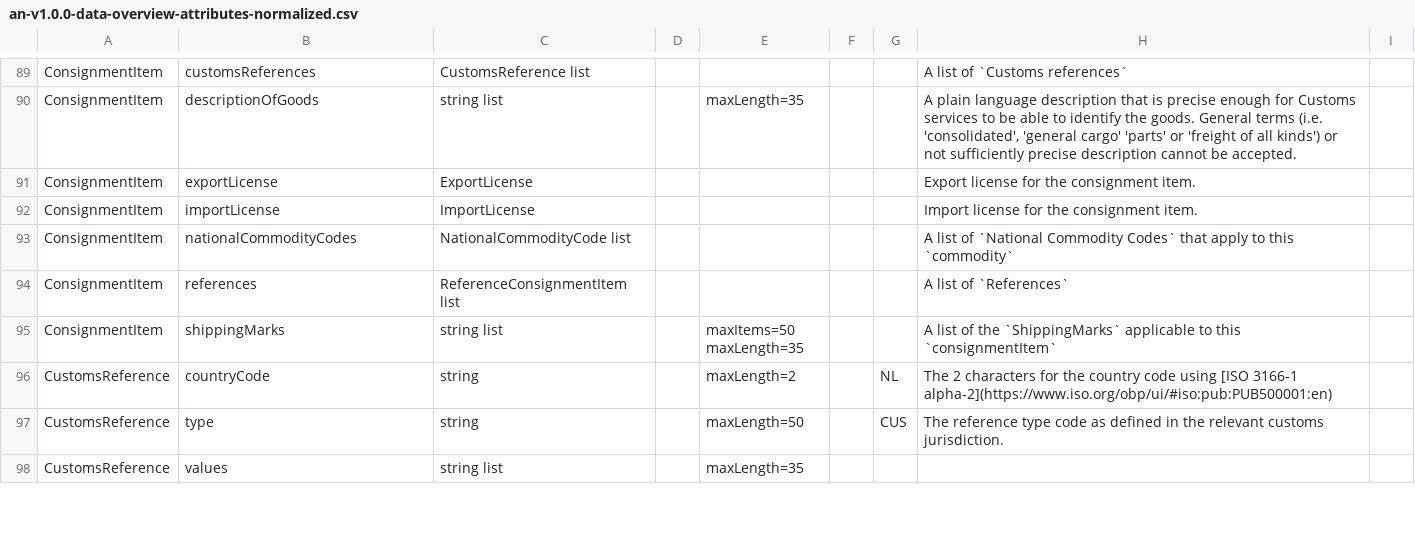
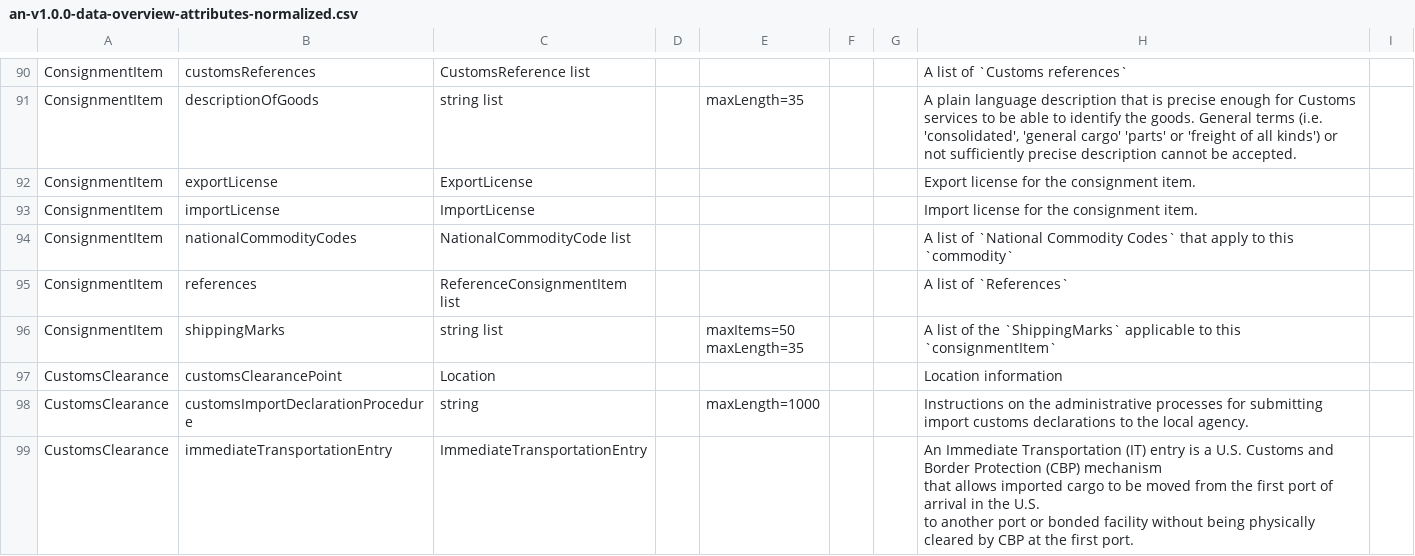
Before and after one commit to dcsaorg/Conformance-Gateway, a CSV file: specifications/generated-resources/standards/an/v100/an-v1.0.0-data-overview-attributes-normalized.csv, drawn as a sheet; only a part is shown, gaps mark what is left out; the shorter side is filled out with more unchanged rows; the diff covers the shown part only.

Commit message:
SD-2187 AN customs clearance

```diff
--- a/specifications/generated-resources/standards/an/v100/an-v1.0.0-data-overview-attributes-normalized.csv
+++ b/specifications/generated-resources/standards/an/v100/an-v1.0.0-data-overview-attributes-normalized.csv
@@ -130 +131,6 @@ ConsignmentItem,shippingMarks,"string list",,"maxItems=50
 maxLength=35",,,"A list of the `ShippingMarks` applicable to this `consignmentItem`",
+CustomsClearance,customsClearancePoint,Location,,,,,"Location information",
+CustomsClearance,"customsImportDeclarationProcedure",string,,maxLength=1000,,,"Instructions on the administrative processes for submitting import customs declarations to the local agency.",
+CustomsClearance,"immediateTransportationEntry","ImmediateTransportationEntry",,,,,"An Immediate Transportation (IT) entry is a U.S. Customs and Border Protection (CBP) mechanism
+that allows imported cargo to be moved from the first port of arrival in the U.S.
+to another port or bonded facility without being physically cleared by CBP at the first port.",
```
Also changed, not shown: 7 added rows elsewhere in this file, 6 other files.
